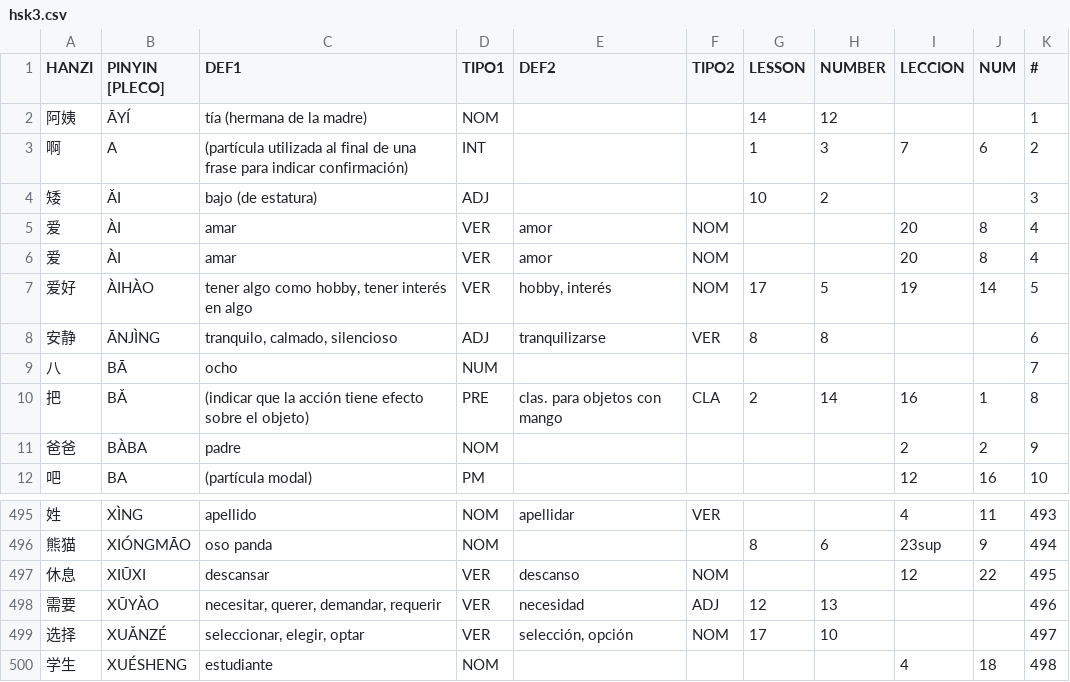
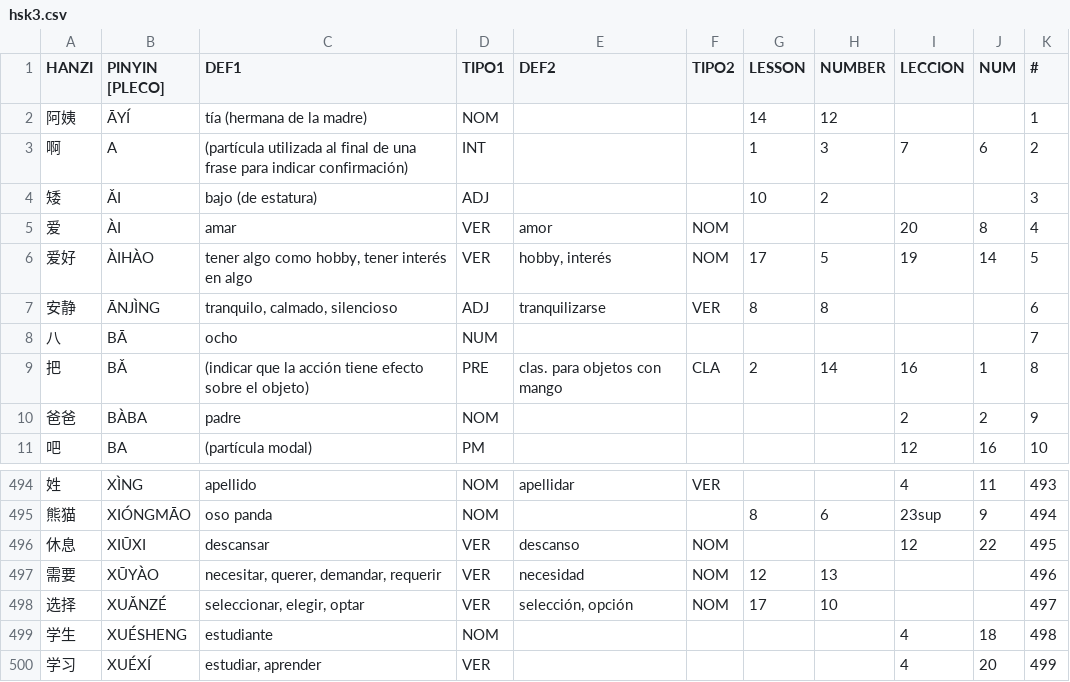
Before and after one commit to pablo-cerve/confucio, a CSV file: lessons/hsk3/hsk3.csv, drawn as a sheet; only a part is shown, gaps mark what is left out; the shorter side is filled out with more unchanged rows.

```diff
--- a/lessons/hsk3/hsk3.csv
+++ b/lessons/hsk3/hsk3.csv
@@ -5,3 +5,2 @@ HANZI,PINYIN [PLECO],DEF1,TIPO1,DEF2,TIPO2,LESSON,NUMBER,LECCION,NUM,#
 爱,ÀI,amar,VER,amor,NOM,,,20,8,4
-爱,ÀI,amar,VER,amor,NOM,,,20,8,4
 爱好,ÀIHÀO,"tener algo como hobby, tener interés en algo",VER,"hobby, interés",NOM,17,5,19,14,5
@@ -497,3 +496,3 @@ HANZI,PINYIN [PLECO],DEF1,TIPO1,DEF2,TIPO2,LESSON,NUMBER,LECCION,NUM,#
 休息,XIŪXI,descansar,VER,descanso,NOM,,,12,22,495
-需要,XŪYÀO,"necesitar, querer, demandar, requerir",VER,necesidad,ADJ,12,13,,,496
+需要,XŪYÀO,"necesitar, querer, demandar, requerir",VER,necesidad,NOM,12,13,,,496
 选择,XUǍNZÉ,"seleccionar, elegir, optar",VER,"selección, opción",NOM,17,10,,,497
```
Also changed, not shown: lessons/book2/lesson26.csv, 2 other files.
